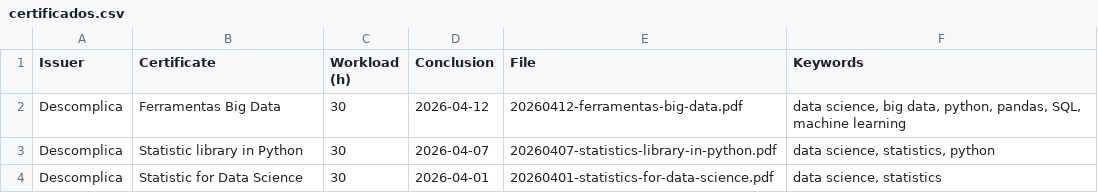
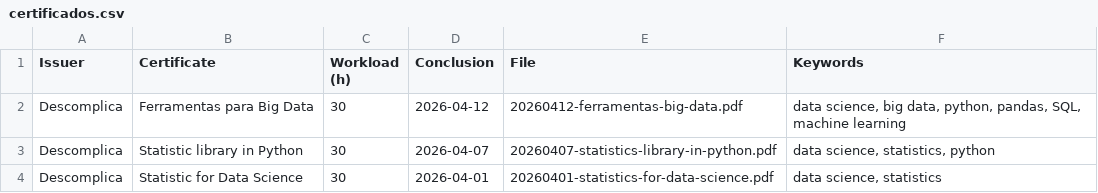
Before and after one commit to georgemaia/certificados-repo, a CSV file: files/certificados.csv, drawn as a sheet; only a part is shown.

Commit message:
fix titulo

```diff
--- a/files/certificados.csv
+++ b/files/certificados.csv
@@ -1,3 +1,3 @@
 Issuer,"Certificate",Workload (h),Conclusion,File,"Keywords"
-"Descomplica","Ferramentas Big Data",30,2026-04-12,20260412-ferramentas-big-data.pdf,"data science, big data, python, pandas, SQL, machine learning"
+"Descomplica","Ferramentas para Big Data",30,2026-04-12,20260412-ferramentas-big-data.pdf,"data science, big data, python, pandas, SQL, machine learning"
 "Descomplica","Statistic library in Python",30,2026-04-07,20260407-statistics-library-in-python.pdf,"data science, statistics, python"
```
